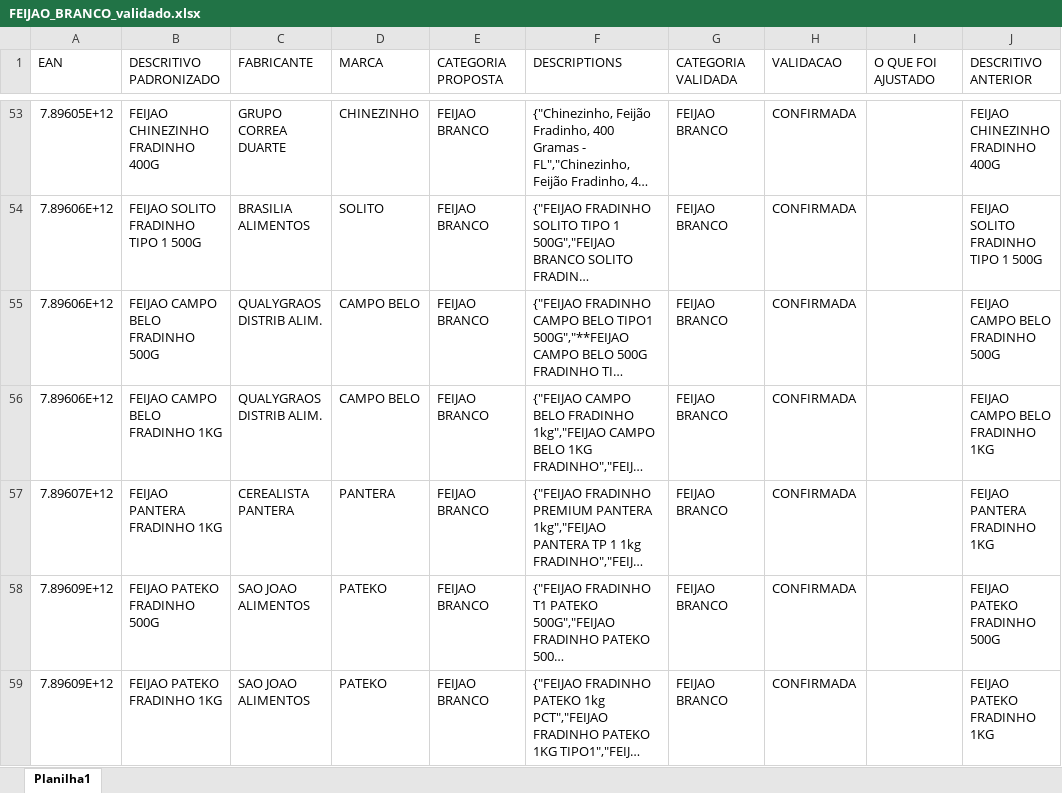
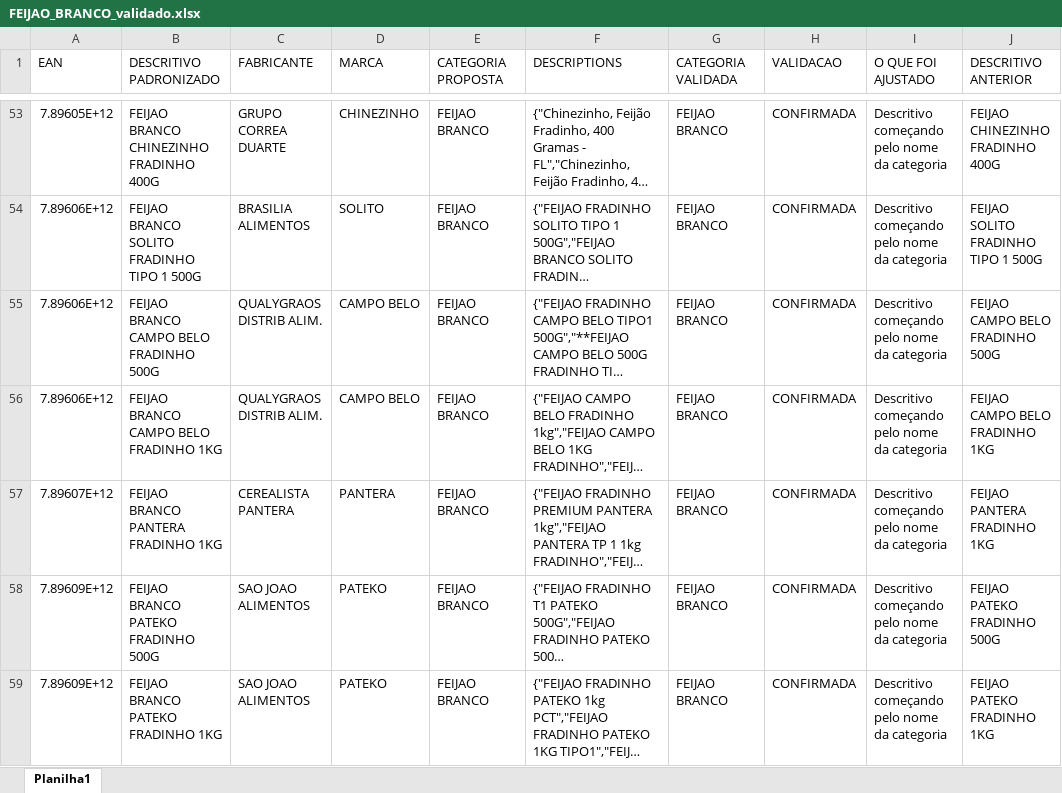
Before and after one commit to marcato-app/felipefreitas, an Excel workbook: FEIJAO_BRANCO_validado.xlsx, sheet Planilha1, drawn as a sheet; only a part is shown, gaps mark what is left out; long unchanged cells end in …; values as stored, in another font and other column widths than the file's, no cell formats; the diff covers the shown part only; the diff names each change by its address in the sheet, - before the commit and + after, or states it on an @@ line.

```diff
--- a/FEIJAO_BRANCO_validado.xlsx (sheet Planilha1)
+++ b/FEIJAO_BRANCO_validado.xlsx (sheet Planilha1)
-B53 (DESCRITIVO PADRONIZADO): FEIJAO CHINEZINHO FRADINHO 400G
+B53 (DESCRITIVO PADRONIZADO): FEIJAO BRANCO CHINEZINHO FRADINHO 400G
-I53:I59 (O QUE FOI AJUSTADO): (empty)
+I53:I59 (O QUE FOI AJUSTADO): Descritivo começando pelo nome da categoria
-B54 (DESCRITIVO PADRONIZADO): FEIJAO SOLITO FRADINHO TIPO 1 500G
+B54 (DESCRITIVO PADRONIZADO): FEIJAO BRANCO SOLITO FRADINHO TIPO 1 500G
-B55 (DESCRITIVO PADRONIZADO): FEIJAO CAMPO BELO FRADINHO 500G
+B55 (DESCRITIVO PADRONIZADO): FEIJAO BRANCO CAMPO BELO FRADINHO 500G
-B56 (DESCRITIVO PADRONIZADO): FEIJAO CAMPO BELO FRADINHO 1KG
+B56 (DESCRITIVO PADRONIZADO): FEIJAO BRANCO CAMPO BELO FRADINHO 1KG
-B57 (DESCRITIVO PADRONIZADO): FEIJAO PANTERA FRADINHO 1KG
+B57 (DESCRITIVO PADRONIZADO): FEIJAO BRANCO PANTERA FRADINHO 1KG
-B58 (DESCRITIVO PADRONIZADO): FEIJAO PATEKO FRADINHO 500G
+B58 (DESCRITIVO PADRONIZADO): FEIJAO BRANCO PATEKO FRADINHO 500G
-B59 (DESCRITIVO PADRONIZADO): FEIJAO PATEKO FRADINHO 1KG
+B59 (DESCRITIVO PADRONIZADO): FEIJAO BRANCO PATEKO FRADINHO 1KG
```
Also changed, not shown: 1663 edited cells elsewhere in this sheet, cell formats.
